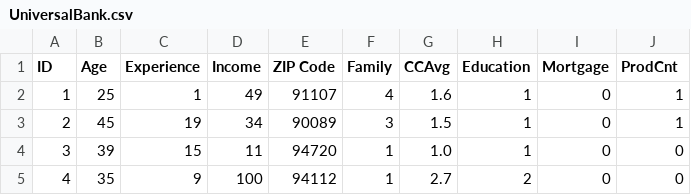
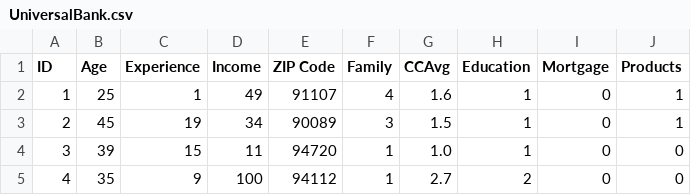
Before and after one commit to hdsceokevin/datasets, a CSV file: UniversalBank.csv, drawn as a sheet; only a part is shown.

Commit message:
Add files via upload

```diff
--- a/UniversalBank.csv
+++ b/UniversalBank.csv
@@ -1,2 +1,2 @@
-ID,Age,Experience,Income,ZIP Code,Family,CCAvg,Education,Mortgage,ProdCnt
+ID,Age,Experience,Income,ZIP Code,Family,CCAvg,Education,Mortgage,Products
 1,25,1,49,91107,4,1.6,1,0,1
```
